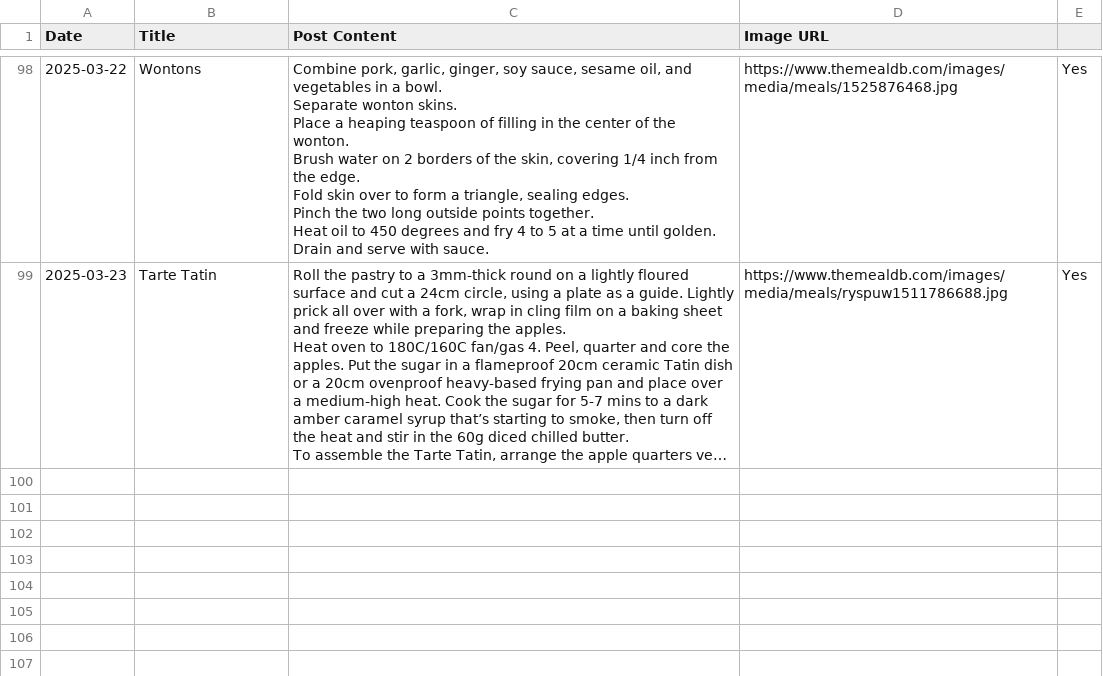
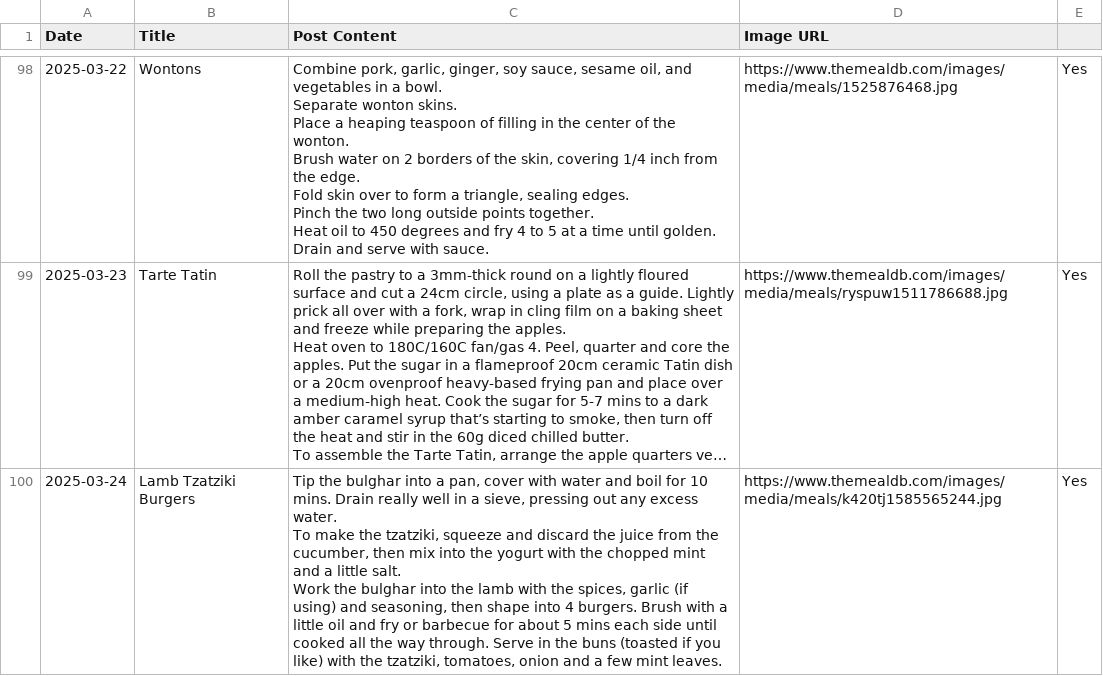
Before and after one commit to ImmutableType/X_IT_BTCETH_BOT, a CSV file: recipes.csv, drawn as a sheet; only a part is shown, gaps mark what is left out; long unchanged cells end in …; ↵ is a line break in a cell; the diff names each change by its address in the sheet, - before the commit and + after, or states it on an @@ line.

```diff
--- a/recipes.csv
+++ b/recipes.csv
+row 100: 2025-03-24 | Lamb Tzatziki Burgers | Tip the bulghar into a pan, cover with water and boil for 10 mins. Drain really well in a sieve, pressing out any excess water. ↵ To make the tzatziki, squeeze and discard the juice from the cucumber, then mix into the yogurt with the chopped mint and a little salt. ↵ Work the bulghar into the lamb with the spices, garlic (if using) and seasoning, then shape into 4 burgers. Brush with a little oil and fry or barbecue for about 5 mins each side until cooked all the way through. Serve in the buns (toasted if you like) with the tzatziki, tomatoes, onion and a few mint leaves. | https://www.themealdb.com/images/media/meals/k420tj1585565244.jpg | Yes
```
